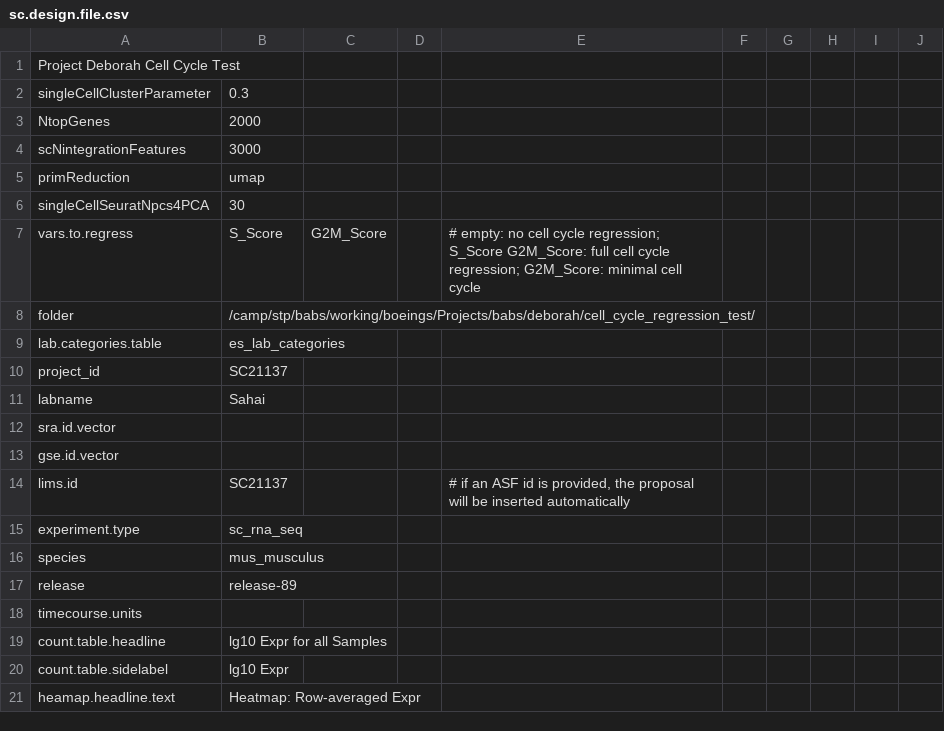
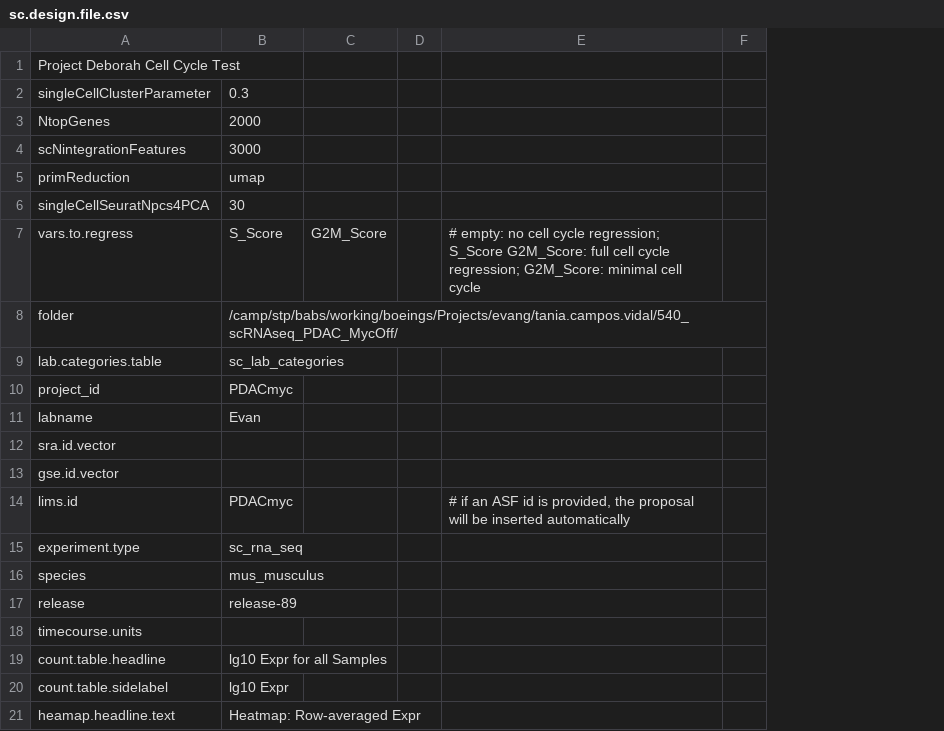
Before and after one commit to decusInLabore/scRNAseq, a CSV file: design/sc.design.file.csv, drawn as a sheet; only a part is shown; removed rows and columns are numbered as before the commit, all else as after; the diff covers the shown part only; the diff names each change by its address in the sheet, - before the commit and + after, or states it on an @@ line.

```diff
--- a/design/sc.design.file.csv
+++ b/design/sc.design.file.csv
-column F, empty
-column G, empty
-column I, empty
-column J, empty
-B8: /camp/stp/babs/working/boeings/Projects/babs/deborah/cell_cycle_regression_test/
+B8: /camp/stp/babs/working/boeings/Projects/evang/tania.campos.vidal/540_scRNAseq_PDAC_MycOff/
-B9: es_lab_categories
+B9: sc_lab_categories
-B10: SC21137
+B10: PDACmyc
-B11: Sahai
+B11: Evan
-B14: SC21137
+B14: PDACmyc
```
Also changed, not shown: 3 added rows, 3 removed rows and 19 edited cells elsewhere in this file, 13 other files.
